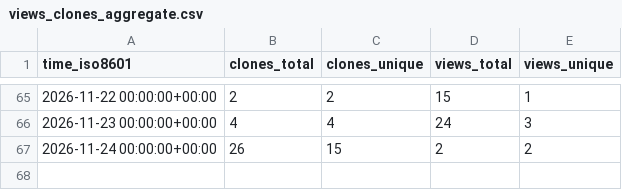
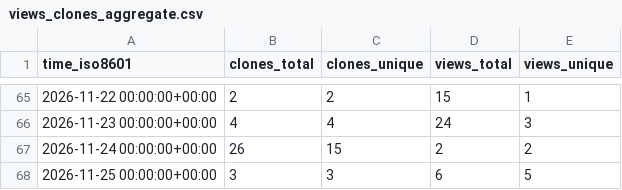
Before and after one commit to OSU-Nowlab/osu-hpc-ai, a CSV file: OSU-Nowlab/osu-hpc-ai/ghrs-data/views_clones_aggregate.csv, drawn as a sheet; only a part is shown, gaps mark what is left out; the diff names each change by its address in the sheet, - before the commit and + after, or states it on an @@ line.

```diff
--- a/OSU-Nowlab/osu-hpc-ai/ghrs-data/views_clones_aggregate.csv
+++ b/OSU-Nowlab/osu-hpc-ai/ghrs-data/views_clones_aggregate.csv
+row 68: 2026-11-25 00:00:00+00:00 | 3 | 3 | 6 | 5
```
Also changed, not shown: 1 other file.
